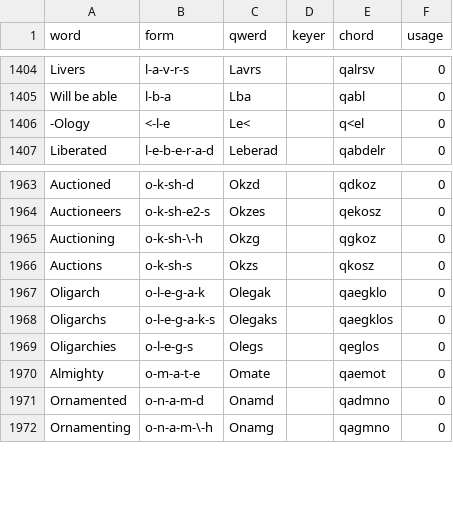
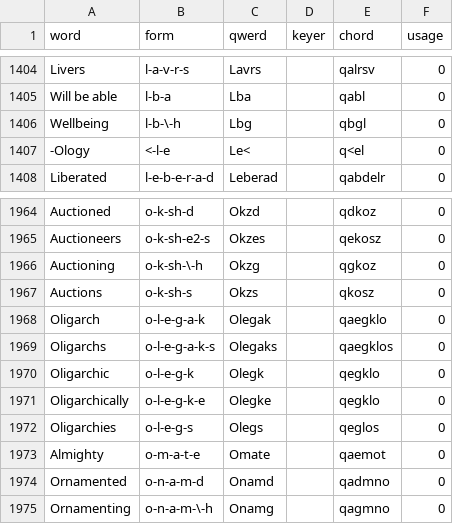
Before and after one commit to codepoke-kk/qwertigraphy, a CSV file: qwertigraph/dictionaries/anniversary_uniform_supplement.csv, drawn as a sheet; only a part is shown, gaps mark what is left out.

```diff
--- a/qwertigraph/dictionaries/anniversary_uniform_supplement.csv
+++ b/qwertigraph/dictionaries/anniversary_uniform_supplement.csv
@@ -1405,2 +1405,3 @@ Livers,l-a-v-r-s,Lavrs,,qalrsv,0
 Will be able,l-b-a,Lba,,qabl,0
+Wellbeing,l-b-\-h,Lbg,,qbgl,0
 -Ology,<-l-e,Le<,,q<el,0
@@ -1968,2 +1969,4 @@ Oligarch,o-l-e-g-a-k,Olegak,,qaegklo,0
 Oligarchs,o-l-e-g-a-k-s,Olegaks,,qaegklos,0
+Oligarchic,o-l-e-g-k,Olegk,,qegklo,0
+Oligarchically,o-l-e-g-k-e,Olegke,,qegklo,0
 Oligarchies,o-l-e-g-s,Olegs,,qeglos,0
```
